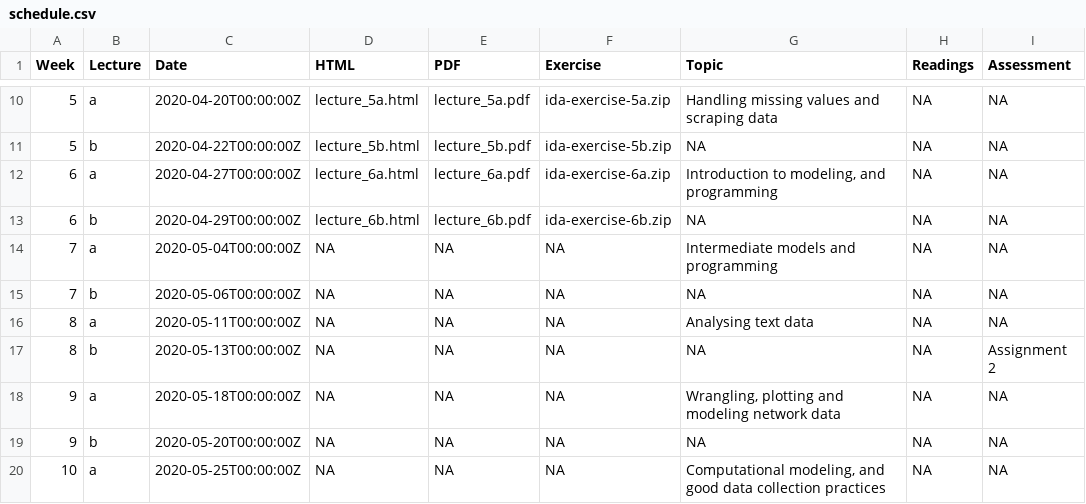
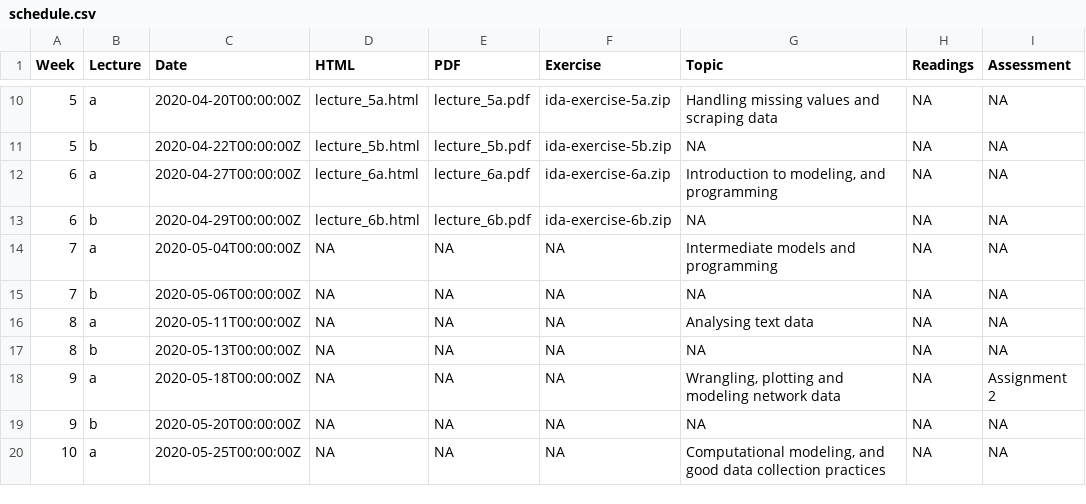
Before and after one commit to numbats/ida, a CSV file: docs/materials/schedule.csv, drawn as a sheet; only a part is shown, gaps mark what is left out.

Commit message:
push assignment two :rocket:

```diff
--- a/docs/materials/schedule.csv
+++ b/docs/materials/schedule.csv
@@ -16,4 +16,4 @@ Week,Lecture,Date,HTML,PDF,Exercise,Topic,Readings,Assessment
 8,a,2020-05-11T00:00:00Z,NA,NA,NA,Analysing text data,NA,NA
-8,b,2020-05-13T00:00:00Z,NA,NA,NA,NA,NA,Assignment 2
-9,a,2020-05-18T00:00:00Z,NA,NA,NA,"Wrangling, plotting and modeling network data",NA,NA
+8,b,2020-05-13T00:00:00Z,NA,NA,NA,NA,NA,NA
+9,a,2020-05-18T00:00:00Z,NA,NA,NA,"Wrangling, plotting and modeling network data",NA,Assignment 2
 9,b,2020-05-20T00:00:00Z,NA,NA,NA,NA,NA,NA
```
Also changed, not shown: materials/schedule.csv, 10 other files.
